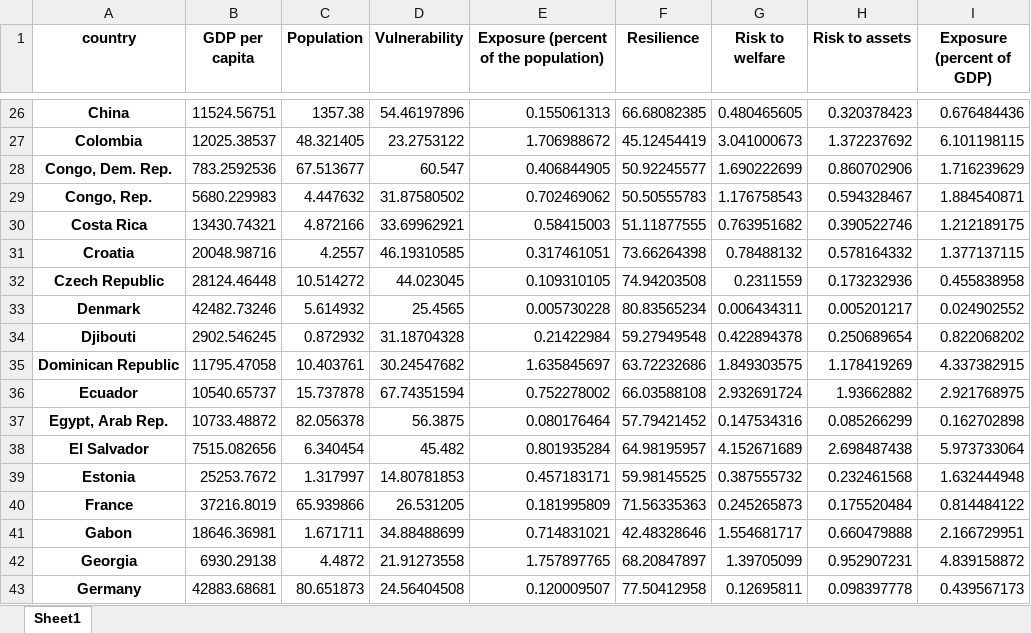
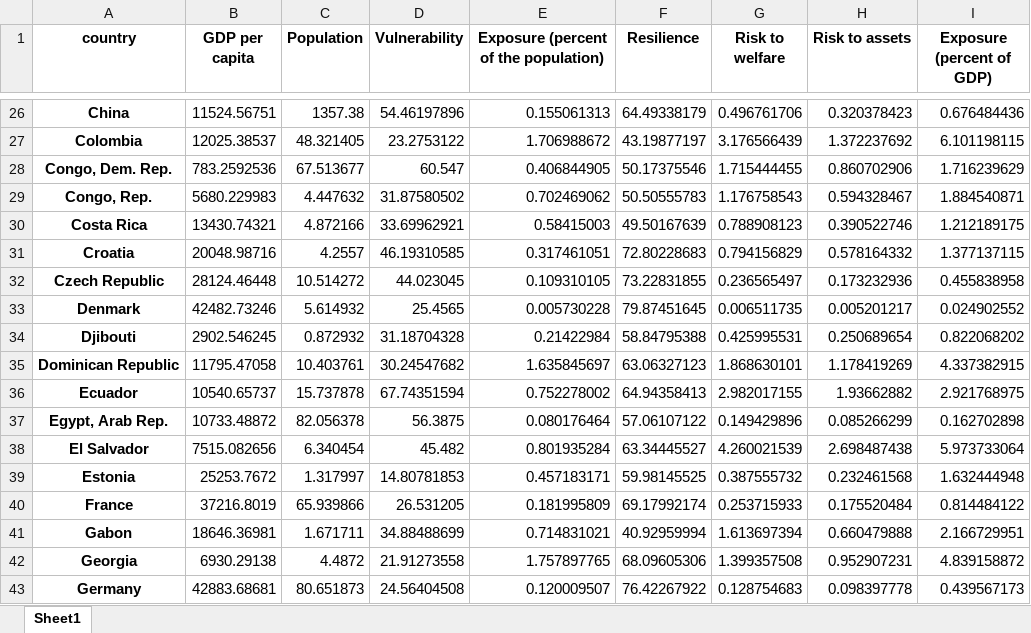
Before and after one commit to walshb1/gRIMM, an Excel workbook: orig_intermediate/results.xlsx, sheet Sheet1, drawn as a sheet; only a part is shown, gaps mark what is left out; values as stored, in another font and other column widths than the file's, no borders; the diff covers the shown part only; the diff names each change by its address in the sheet, - before the commit and + after, or states it on an @@ line.

```diff
--- a/orig_intermediate/results.xlsx (sheet Sheet1)
+++ b/orig_intermediate/results.xlsx (sheet Sheet1)
-F26 (Resilience): 66.68082385
+F26 (Resilience): 64.49338179
-G26 (Risk to welfare): 0.480465605
+G26 (Risk to welfare): 0.496761706
-F27 (Resilience): 45.12454419
+F27 (Resilience): 43.19877197
-G27 (Risk to welfare): 3.041000673
+G27 (Risk to welfare): 3.176566439
-F28 (Resilience): 50.92245577
+F28 (Resilience): 50.17375546
-G28 (Risk to welfare): 1.690222699
+G28 (Risk to welfare): 1.715444455
-F30 (Resilience): 51.11877555
+F30 (Resilience): 49.50167639
-G30 (Risk to welfare): 0.763951682
+G30 (Risk to welfare): 0.788908123
-F31 (Resilience): 73.66264398
+F31 (Resilience): 72.80228683
-G31 (Risk to welfare): 0.78488132
+G31 (Risk to welfare): 0.794156829
-F32 (Resilience): 74.94203508
+F32 (Resilience): 73.22831855
-G32 (Risk to welfare): 0.2311559
+G32 (Risk to welfare): 0.236565497
-F33 (Resilience): 80.83565234
+F33 (Resilience): 79.87451645
-G33 (Risk to welfare): 0.006434311
+G33 (Risk to welfare): 0.006511735
-F34 (Resilience): 59.27949548
+F34 (Resilience): 58.84795388
-G34 (Risk to welfare): 0.422894378
+G34 (Risk to welfare): 0.425995531
-F35 (Resilience): 63.72232686
+F35 (Resilience): 63.06327123
-G35 (Risk to welfare): 1.849303575
+G35 (Risk to welfare): 1.868630101
-F36 (Resilience): 66.03588108
+F36 (Resilience): 64.94358413
-G36 (Risk to welfare): 2.932691724
+G36 (Risk to welfare): 2.982017155
-F37 (Resilience): 57.79421452
+F37 (Resilience): 57.06107122
-G37 (Risk to welfare): 0.147534316
+G37 (Risk to welfare): 0.149429896
-F38 (Resilience): 64.98195957
+F38 (Resilience): 63.34445527
-G38 (Risk to welfare): 4.152671689
+G38 (Risk to welfare): 4.260021539
-F40 (Resilience): 71.56335363
+F40 (Resilience): 69.17992174
-G40 (Risk to welfare): 0.245265873
+G40 (Risk to welfare): 0.253715933
-F41 (Resilience): 42.48328646
+F41 (Resilience): 40.92959994
-G41 (Risk to welfare): 1.554681717
+G41 (Risk to welfare): 1.613697394
-F42 (Resilience): 68.20847897
+F42 (Resilience): 68.09605306
-G42 (Risk to welfare): 1.39705099
+G42 (Risk to welfare): 1.399357508
-F43 (Resilience): 77.50412958
+F43 (Resilience): 76.42267922
-G43 (Risk to welfare): 0.12695811
+G43 (Risk to welfare): 0.128754683
```
Also changed, not shown: 162 edited cells elsewhere in this sheet, 10 other files.
